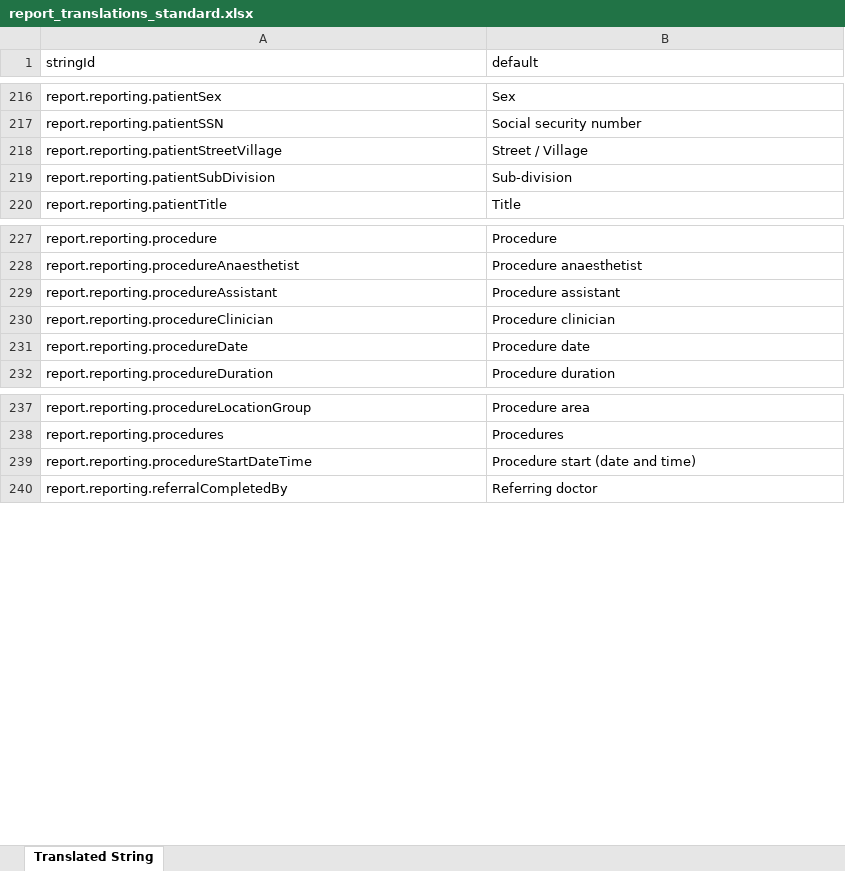
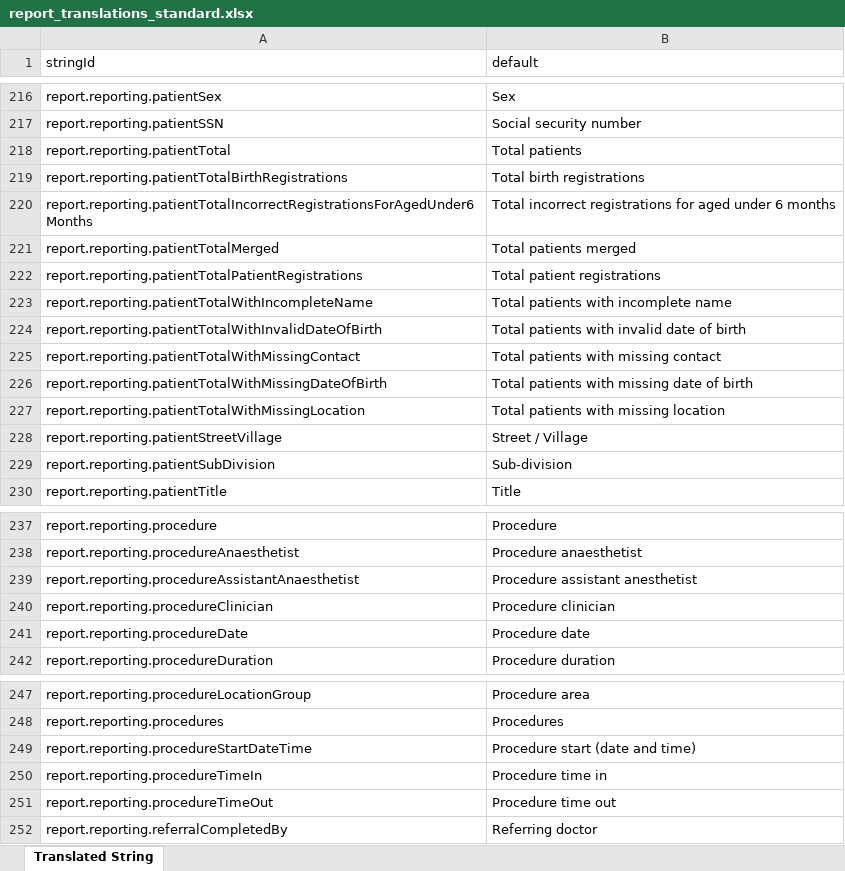
Before and after one commit to beyondessential/tamanu-source-dbt, an Excel workbook: report_translations_standard.xlsx, sheet Translated String, drawn as a sheet; only a part is shown, gaps mark what is left out; values as stored, in another font and other column widths than the file's, no borders; removed rows and columns are numbered as before the commit, all else as after; the diff names each change by its address in the sheet, - before the commit and + after, or states it on an @@ line.

Commit message:
Update report_translations_standard.xlsx

```diff
--- a/report_translations_standard.xlsx (sheet Translated String)
+++ b/report_translations_standard.xlsx (sheet Translated String)
+row 218: report.reporting.patientTotal | Total patients
+row 219: report.reporting.patientTotalBirthRegistrations | Total birth registrations
+row 220: report.reporting.patientTotalIncorrectRegistrationsForAgedUnder6Months | Total incorrect registrations for aged under 6 months
+row 221: report.reporting.patientTotalMerged | Total patients merged
+row 222: report.reporting.patientTotalPatientRegistrations | Total patient registrations
+row 223: report.reporting.patientTotalWithIncompleteName | Total patients with incomplete name
+row 224: report.reporting.patientTotalWithInvalidDateOfBirth | Total patients with invalid date of birth
+row 225: report.reporting.patientTotalWithMissingContact | Total patients with missing contact
+row 226: report.reporting.patientTotalWithMissingDateOfBirth | Total patients with missing date of birth
+row 227: report.reporting.patientTotalWithMissingLocation | Total patients with missing location
-row 229: report.reporting.procedureAssistant | Procedure assistant
+row 239: report.reporting.procedureAssistantAnaesthetist | Procedure assistant anesthetist
+row 250: report.reporting.procedureTimeIn | Procedure time in
+row 251: report.reporting.procedureTimeOut | Procedure time out
```
